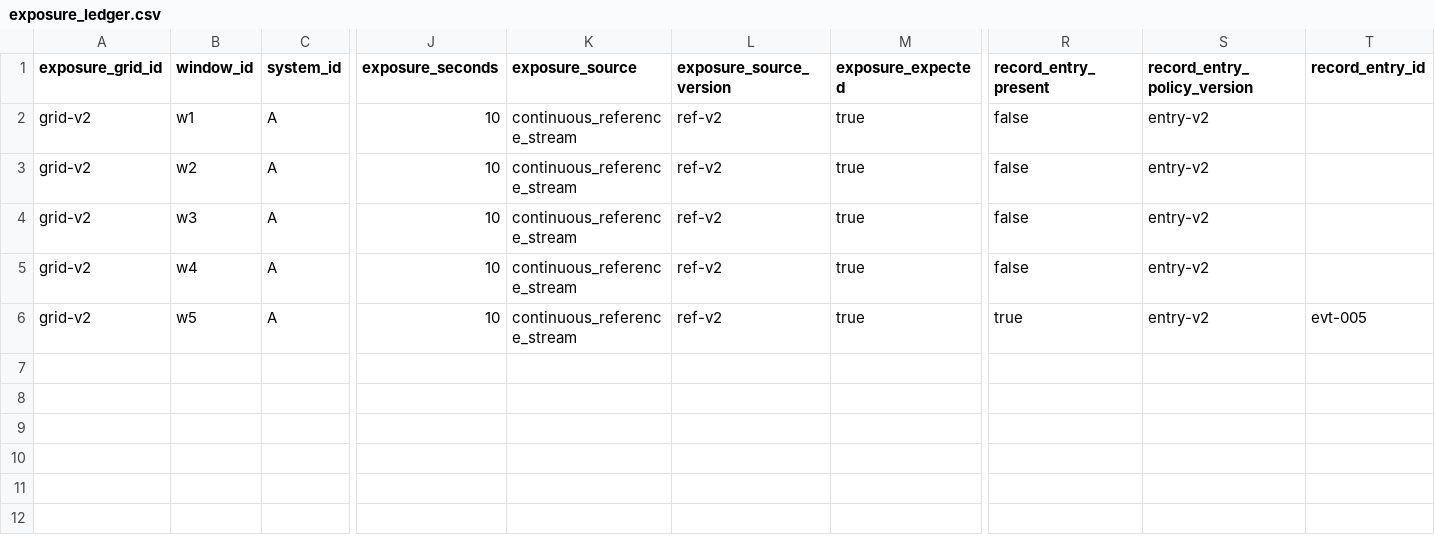
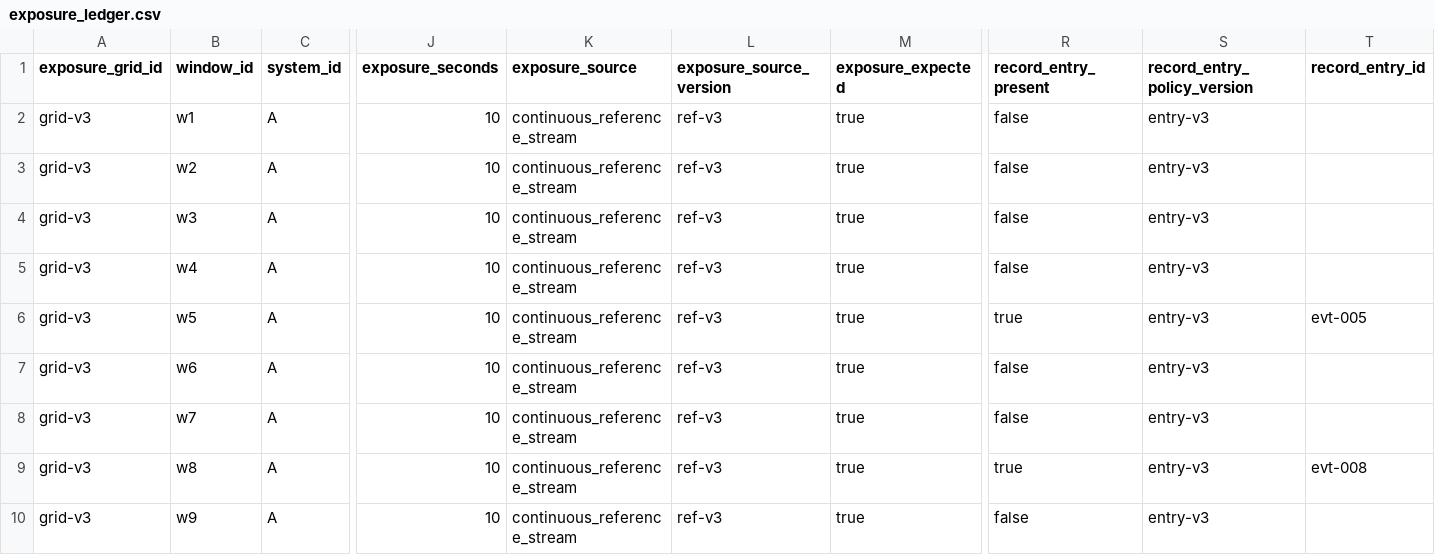
Before and after one commit to zuizui0223/rec, a CSV file: examples/exposure_ledger.csv, drawn as a sheet; only a part is shown, gaps mark what is left out; rows hold the shown columns only; the diff names each change by its address in the sheet, - before the commit and + after, or states it on an @@ line.

Commit message:
Exercise unresolved truth across REC shadow layers

```diff
--- a/examples/exposure_ledger.csv
+++ b/examples/exposure_ledger.csv
-A2:A6 (exposure_grid_id): grid-v2
+A2:A6 (exposure_grid_id): grid-v3
-L2:L6 (exposure_source_version): ref-v2
+L2:L6 (exposure_source_version): ref-v3
-S2:S6 (record_entry_policy_version): entry-v2
+S2:S6 (record_entry_policy_version): entry-v3
+row 7: grid-v3 | w6 | A | 10 | continuous_reference_stream | ref-v3 | true | false | entry-v3
+row 8: grid-v3 | w7 | A | 10 | continuous_reference_stream | ref-v3 | true | false | entry-v3
+row 9: grid-v3 | w8 | A | 10 | continuous_reference_stream | ref-v3 | true | true | entry-v3 | evt-008
+row 10: grid-v3 | w9 | A | 10 | continuous_reference_stream | ref-v3 | true | false | entry-v3
```
